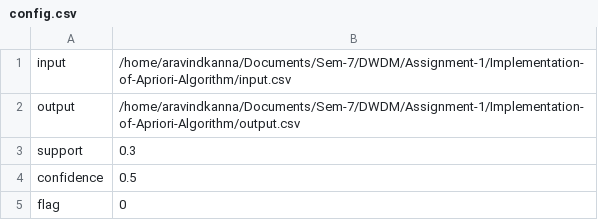
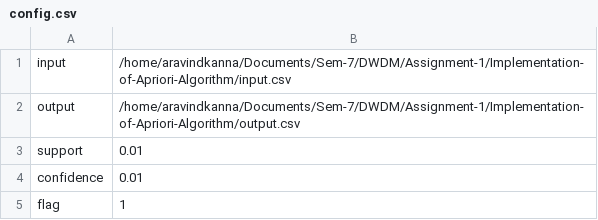
Before and after one commit to aravindkanna/Implementation-of-Apriori-Algorithm, a CSV file: config.csv, drawn as a sheet.

```diff
--- a/config.csv
+++ b/config.csv
@@ -2,4 +2,4 @@ input,/home/aravindkanna/Documents/Sem-7/DWDM/Assignment-1/Implementation-of-Apr
 output,/home/aravindkanna/Documents/Sem-7/DWDM/Assignment-1/Implementation-of-Apriori-Algorithm/output.csv
-support,0.3
-confidence,0.5
-flag,0
+support,0.01
+confidence,0.01
+flag,1
```
Also changed, not shown: 6 other files.
